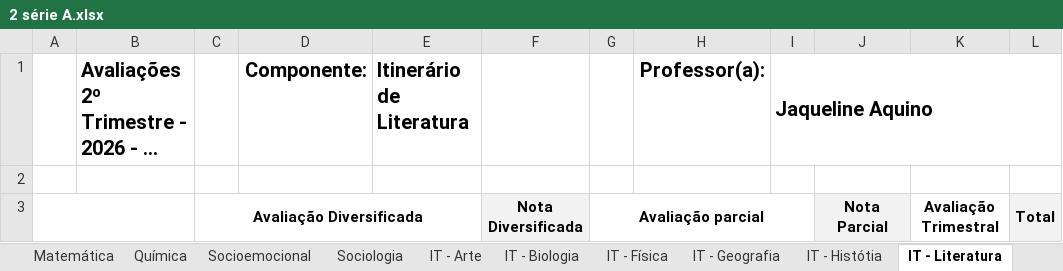
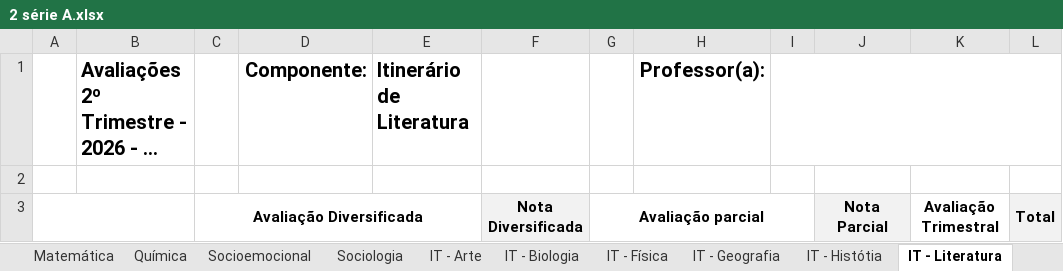
Before and after one commit to leandront77-spec/analiseeducacional, an Excel workbook: Dados/2 série A.xlsx, sheet IT - Literatura, drawn as a sheet; only a part is shown; long unchanged cells end in …; values as stored, in another font and other column widths than the file's, no borders; conditional formats not drawn; the diff names each change by its address in the sheet, - before the commit and + after, or states it on an @@ line.

```diff
--- a/Dados/2 série A.xlsx (sheet IT - Literatura)
+++ b/Dados/2 série A.xlsx (sheet IT - Literatura)
-I1: Jaqueline Aquino
+I1: (empty)
```
Also changed, not shown: sheet Química, sheet Física, sheet Inglês, sheet Socioemocional, sheet Geografia, Dados/1 série A.xlsx, Dados/2 série B.xlsx, 1 other file.
